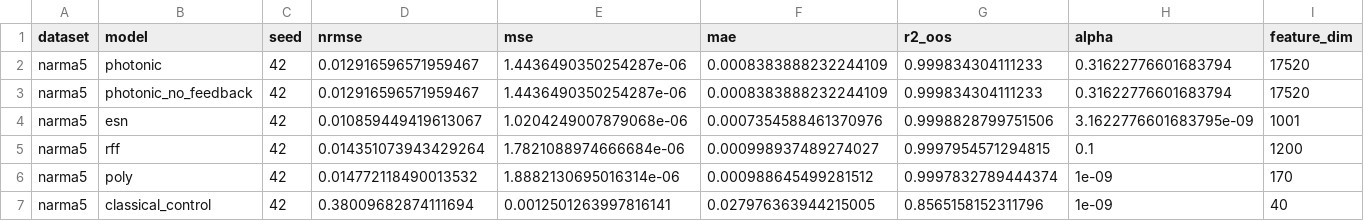
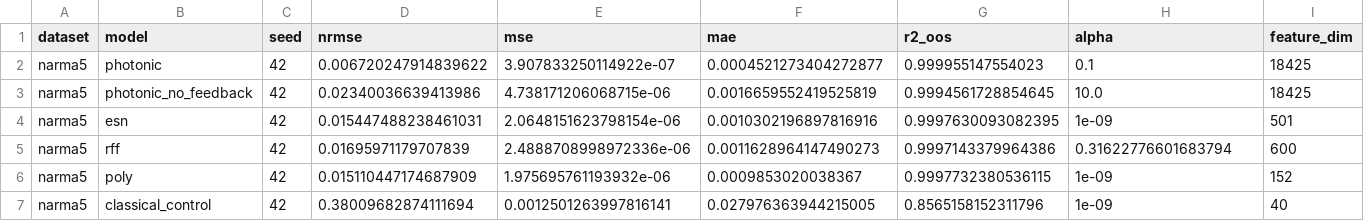
Before and after one commit to HUmutI/HPT-QRC, a CSV file: results/benchmarks/narma5_raw.csv, drawn as a sheet; only a part is shown; the diff covers the shown part only.

```diff
--- a/results/benchmarks/narma5_raw.csv
+++ b/results/benchmarks/narma5_raw.csv
@@ -1,7 +1,7 @@
 dataset,model,seed,nrmse,mse,mae,r2_oos,alpha,feature_dim
-narma5,photonic,42,0.012916596571959467,1.4436490350254287e-06,0.0008383888232244109,0.999834304111233,0.31622776601683794,17520
-narma5,photonic_no_feedback,42,0.012916596571959467,1.4436490350254287e-06,0.0008383888232244109,0.999834304111233,0.31622776601683794,17520
-narma5,esn,42,0.010859449419613067,1.0204249007879068e-06,0.0007354588461370976,0.9998828799751506,3.1622776601683795e-09,1001
-narma5,rff,42,0.014351073943429264,1.7821088974666684e-06,0.000998937489274027,0.9997954571294815,0.1,1200
-narma5,poly,42,0.014772118490013532,1.8882130695016314e-06,0.000988645499281512,0.9997832789444374,1e-09,170
+narma5,photonic,42,0.006720247914839622,3.907833250114922e-07,0.0004521273404272877,0.999955147554023,0.1,18425
+narma5,photonic_no_feedback,42,0.02340036639413986,4.738171206068715e-06,0.0016659552419525819,0.9994561728854645,10.0,18425
+narma5,esn,42,0.015447488238461031,2.0648151623798154e-06,0.0010302196897816916,0.9997630093082395,1e-09,501
+narma5,rff,42,0.01695971179707839,2.4888708998972336e-06,0.0011628964147490273,0.9997143379964386,0.31622776601683794,600
+narma5,poly,42,0.015110447174687909,1.975695761193932e-06,0.0009853020038367,0.9997732380536115,1e-09,152
 narma5,classical_control,42,0.38009682874111694,0.0012501263997816141,0.027976363944215005,0.8565158152311796,1e-09,40
```
Also changed, not shown: 114 edited cells elsewhere in this file, results/benchmarks/henon_raw.csv, results/benchmarks/mackey_glass_h17_raw.csv, 37 other files.
